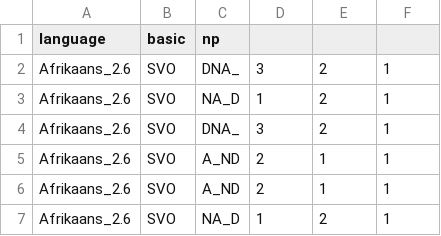
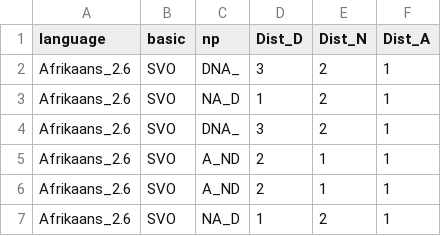
Before and after one commit to m-hahn/memsurp-optim, a TSV file: code/optimizeAUC/output/NP_and_basic.tsv, drawn as a sheet; only a part is shown.

```diff
--- a/code/optimizeAUC/output/NP_and_basic.tsv
+++ b/code/optimizeAUC/output/NP_and_basic.tsv
@@ -1,2 +1,2 @@
-language	basic	np
+language	basic	np	Dist_D	Dist_N	Dist_A
 Afrikaans_2.6	SVO	DNA_	3	2	1
```
Also changed, not shown: 1 other file.
